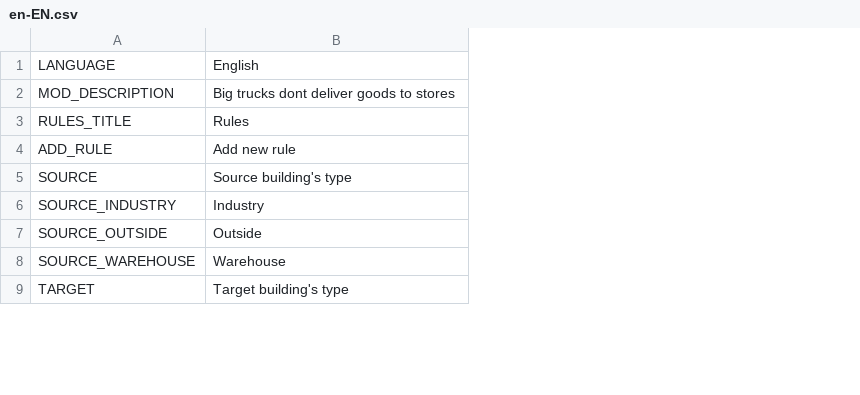
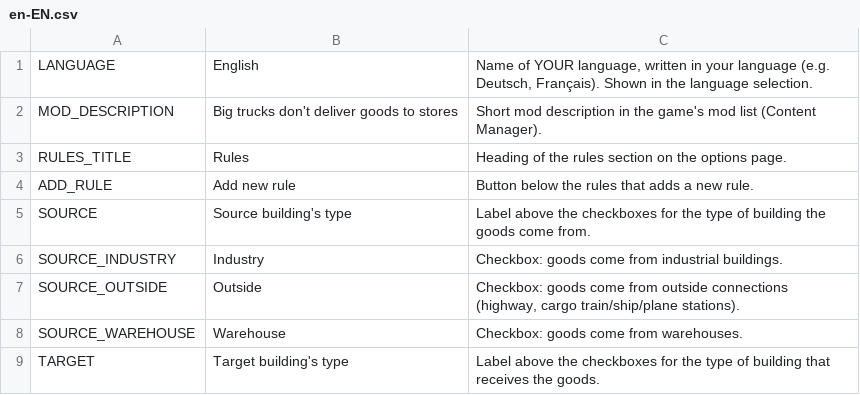
Before and after one commit to CityGecko/CS-NoBigTruckRevisited, a CSV file: NoBigTruck/Translations/en-EN.csv, drawn as a sheet; only a part is shown; the diff names each change by its address in the sheet, - before the commit and + after, or states it on an @@ line.

```diff
--- a/NoBigTruck/Translations/en-EN.csv
+++ b/NoBigTruck/Translations/en-EN.csv
+column C, rows 1-9: Name of YOUR language, written in your language (e.g. Deutsch, Français). Shown in the language selection. | Short mod description in the game's mod list (Content Manager). | Heading of the rules section on the options page. | Button below the rules that adds a new rule. | Label above the checkboxes for the type of building the goods come from. | Checkbox: goods come from industrial buildings. | Checkbox: goods come from outside connections (highway, cargo train/ship/plane stations). | Checkbox: goods come from warehouses. | Label above the checkboxes for the type of building that receives the goods.
-B2: Big trucks dont deliver goods to stores
+B2: Big trucks don't deliver goods to stores
```
Also changed, not shown: 2 other files.
